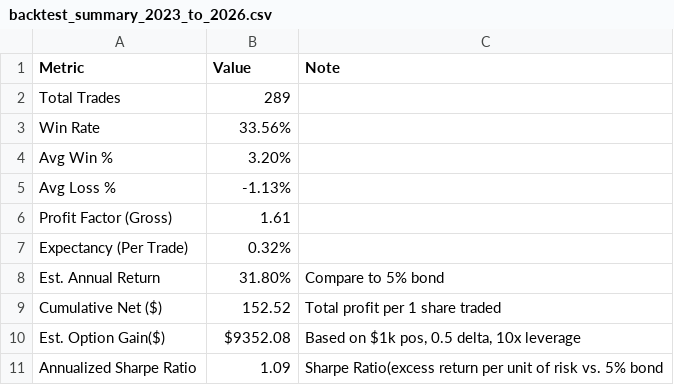
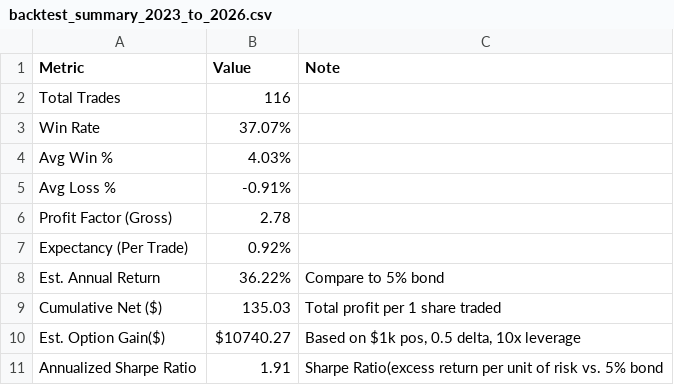
Before and after one commit to noahfm/continuation-screener, a CSV file: backtest_results/backtest_summary_2023_to_2026.csv, drawn as a sheet.

Commit message:
Update backtest_summary_2023_to_2026.csv

```diff
--- a/backtest_results/backtest_summary_2023_to_2026.csv
+++ b/backtest_results/backtest_summary_2023_to_2026.csv
@@ -1,11 +1,11 @@
 Metric,Value,Note
-Total Trades,289,
-Win Rate,33.56%,
-Avg Win %,3.20%,
-Avg Loss %,-1.13%,
-Profit Factor (Gross),1.61,
-Expectancy (Per Trade),0.32%,
-Est. Annual Return,31.80%,Compare to 5% bond
-Cumulative Net ($),152.52,Total profit per 1 share traded
-Est. Option Gain($),$9352.08,"Based on $1k pos, 0.5 delta, 10x leverage"
-Annualized Sharpe Ratio,1.09,Sharpe Ratio(excess return per unit of risk vs. 5% bond
+Total Trades,116,
+Win Rate,37.07%,
+Avg Win %,4.03%,
+Avg Loss %,-0.91%,
+Profit Factor (Gross),2.78,
+Expectancy (Per Trade),0.92%,
+Est. Annual Return,36.22%,Compare to 5% bond
+Cumulative Net ($),135.03,Total profit per 1 share traded
+Est. Option Gain($),$10740.27,"Based on $1k pos, 0.5 delta, 10x leverage"
+Annualized Sharpe Ratio,1.91,Sharpe Ratio(excess return per unit of risk vs. 5% bond
```
